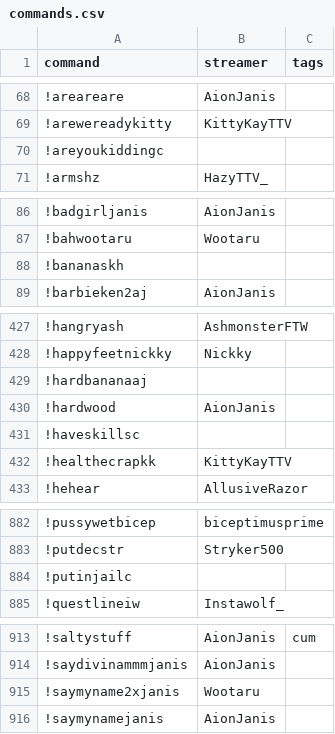
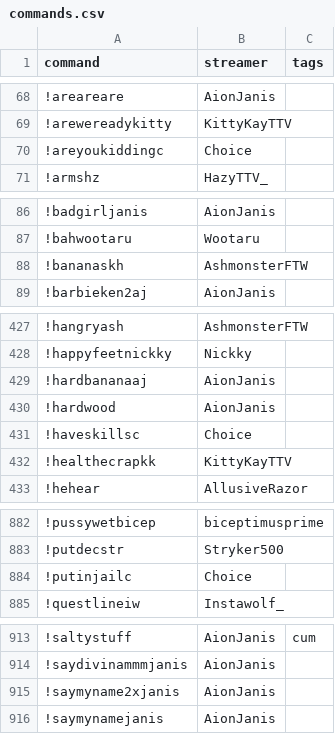
Before and after one commit to aionjanis/aionjanis.github.io, a CSV file: commands.csv, drawn as a sheet; only a part is shown, gaps mark what is left out; the diff covers the shown part only.

Commit message:
Update commands.csv (2026-04-14T11:22:54.550Z)

```diff
--- a/commands.csv
+++ b/commands.csv
@@ -69,3 +69,3 @@ command,streamer,tags
 !arewereadykitty,KittyKayTTV,
-!areyoukiddingc,,
+!areyoukiddingc,Choice,
 !armshz,HazyTTV_,
@@ -87,3 +87,3 @@ command,streamer,tags
 !bahwootaru,Wootaru,
-!bananaskh,,
+!bananaskh,AshmonsterFTW,
 !barbieken2aj,AionJanis,
@@ -428,5 +428,5 @@ command,streamer,tags
 !happyfeetnickky,Nickky,
-!hardbananaaj,,
+!hardbananaaj,AionJanis,
 !hardwood,AionJanis,
-!haveskillsc,,
+!haveskillsc,Choice,
 !healthecrapkk,KittyKayTTV,
@@ -883,3 +883,3 @@ command,streamer,tags
 !putdecstr,Stryker500,
-!putinjailc,,
+!putinjailc,Choice,
 !questlineiw,Instawolf_,
@@ -914,3 +914,3 @@ command,streamer,tags
 !saydivinammmjanis,AionJanis,
-!saymyname2xjanis,Wootaru,
+!saymyname2xjanis,AionJanis,
 !saymynamejanis,AionJanis,
```
Also changed, not shown: 4 edited cells elsewhere in this file.
